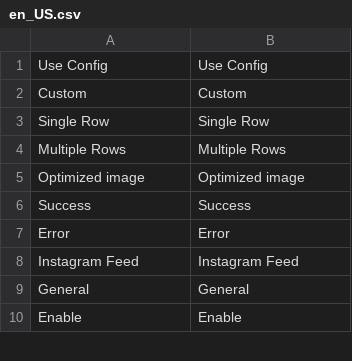
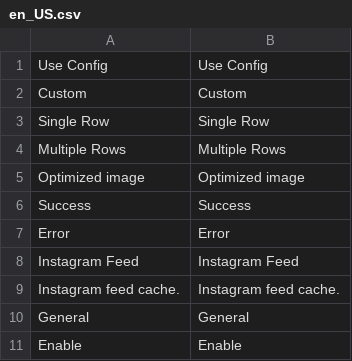
Before and after one commit to mageplaza/magento-2-instagram-feed, a CSV file: i18n/en_US.csv, drawn as a sheet; only a part is shown; the diff names each change by its address in the sheet, - before the commit and + after, or states it on an @@ line.

Commit message:
--Add new feature IG Feed

```diff
--- a/i18n/en_US.csv
+++ b/i18n/en_US.csv
+row 9: Instagram feed cache. | Instagram feed cache.
```
Also changed, not shown: 6 other files.
